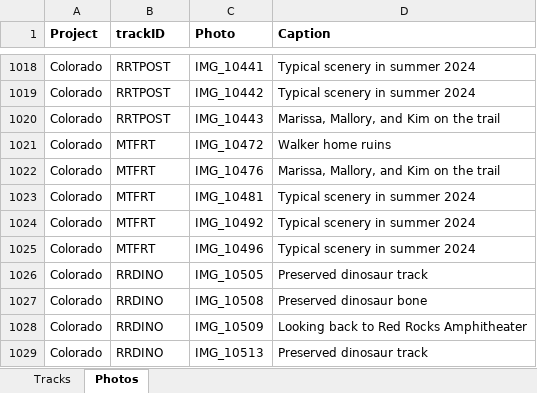
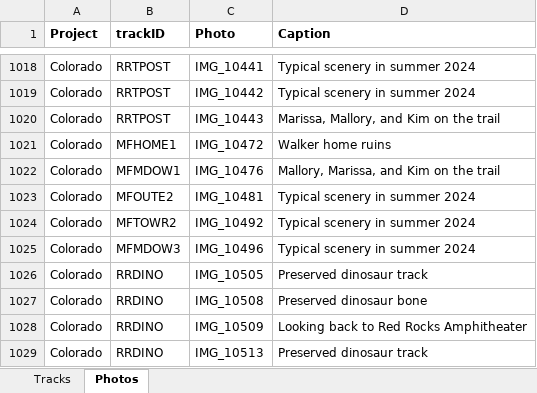
Before and after one commit to droglenc/MAPPING, an Excel workbook: Data/Trail Mapping Info.xlsx, sheet Photos, drawn as a sheet; only a part is shown, gaps mark what is left out; values as stored, in another font and other column widths than the file's, no borders; the diff names each change by its address in the sheet, - before the commit and + after, or states it on an @@ line.

```diff
--- a/Data/Trail Mapping Info.xlsx (sheet Photos)
+++ b/Data/Trail Mapping Info.xlsx (sheet Photos)
-B1021 (trackID): MTFRT
+B1021 (trackID): MFHOME1
-B1022 (trackID): MTFRT
+B1022 (trackID): MFMDOW1
-D1022 (Caption): Marissa, Mallory, and Kim on the trail
+D1022 (Caption): Mallory, Marissa, and Kim on the trail
-B1023 (trackID): MTFRT
+B1023 (trackID): MFOUTE2
-B1024 (trackID): MTFRT
+B1024 (trackID): MFTOWR2
-B1025 (trackID): MTFRT
+B1025 (trackID): MFMDOW3
```
Also changed, not shown: sheet Tracks, 35 other files.
